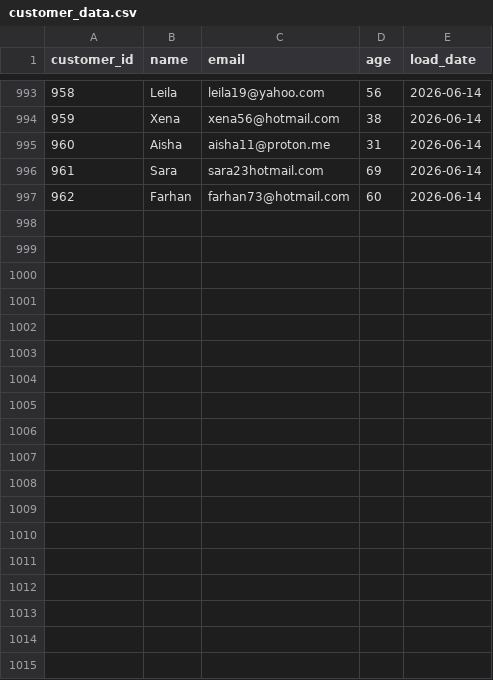
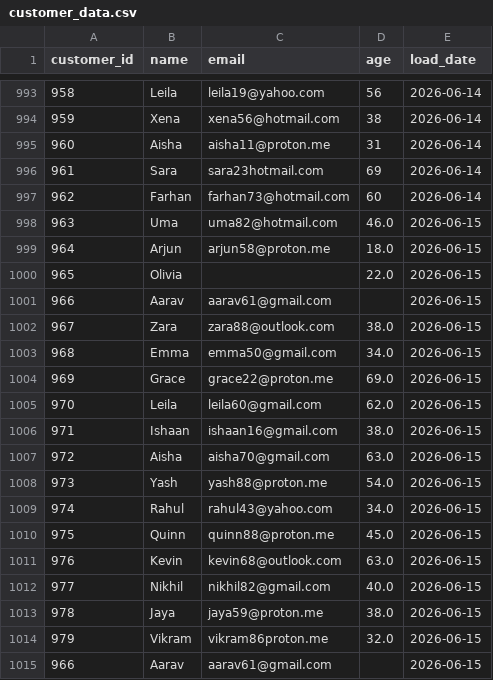
Before and after one commit to darshandharu/data-quality-monitoring-dashboard, a CSV file: raw_data/customer_data.csv, drawn as a sheet; only a part is shown, gaps mark what is left out.

```diff
--- a/raw_data/customer_data.csv
+++ b/raw_data/customer_data.csv
@@ -997 +997,19 @@ customer_id,name,email,age,load_date
 962,Farhan,farhan73@hotmail.com,60,2026-06-14
+963,Uma,uma82@hotmail.com,46.0,2026-06-15
+964,Arjun,arjun58@proton.me,18.0,2026-06-15
+965,Olivia,,22.0,2026-06-15
+966,Aarav,aarav61@gmail.com,,2026-06-15
+967,Zara,zara88@outlook.com,38.0,2026-06-15
+968,Emma,emma50@gmail.com,34.0,2026-06-15
+969,Grace,grace22@proton.me,69.0,2026-06-15
+970,Leila,leila60@gmail.com,62.0,2026-06-15
+971,Ishaan,ishaan16@gmail.com,38.0,2026-06-15
+972,Aisha,aisha70@gmail.com,63.0,2026-06-15
+973,Yash,yash88@proton.me,54.0,2026-06-15
+974,Rahul,rahul43@yahoo.com,34.0,2026-06-15
+975,Quinn,quinn88@proton.me,45.0,2026-06-15
+976,Kevin,kevin68@outlook.com,63.0,2026-06-15
+977,Nikhil,nikhil82@gmail.com,40.0,2026-06-15
+978,Jaya,jaya59@proton.me,38.0,2026-06-15
+979,Vikram,vikram86proton.me,32.0,2026-06-15
+966,Aarav,aarav61@gmail.com,,2026-06-15
```
Also changed, not shown: 4 other files.
